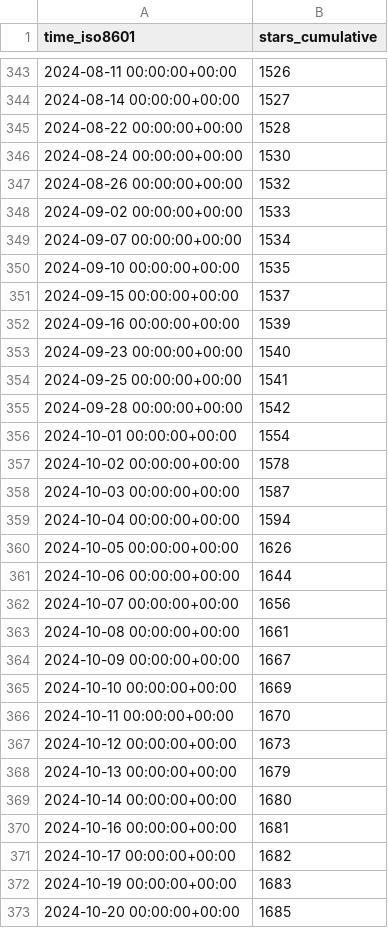
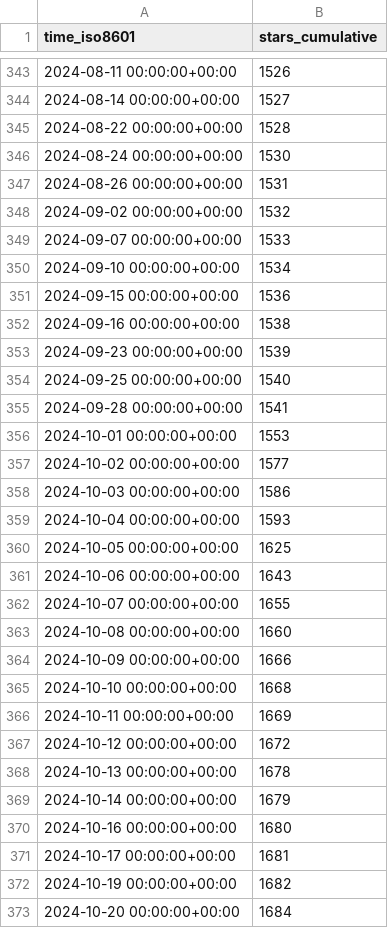
Before and after one commit to Pythagora-io/pythagora, a CSV file: Pythagora-io/pythagora/ghrs-data/stargazers.csv, drawn as a sheet; only a part is shown, gaps mark what is left out; the diff covers the shown part only.

```diff
--- a/Pythagora-io/pythagora/ghrs-data/stargazers.csv
+++ b/Pythagora-io/pythagora/ghrs-data/stargazers.csv
@@ -346,28 +346,28 @@ time_iso8601,stars_cumulative
 2024-08-24 00:00:00+00:00,1530
-2024-08-26 00:00:00+00:00,1532
-2024-09-02 00:00:00+00:00,1533
-2024-09-07 00:00:00+00:00,1534
-2024-09-10 00:00:00+00:00,1535
-2024-09-15 00:00:00+00:00,1537
-2024-09-16 00:00:00+00:00,1539
-2024-09-23 00:00:00+00:00,1540
-2024-09-25 00:00:00+00:00,1541
-2024-09-28 00:00:00+00:00,1542
-2024-10-01 00:00:00+00:00,1554
-2024-10-02 00:00:00+00:00,1578
-2024-10-03 00:00:00+00:00,1587
-2024-10-04 00:00:00+00:00,1594
-2024-10-05 00:00:00+00:00,1626
-2024-10-06 00:00:00+00:00,1644
-2024-10-07 00:00:00+00:00,1656
-2024-10-08 00:00:00+00:00,1661
-2024-10-09 00:00:00+00:00,1667
-2024-10-10 00:00:00+00:00,1669
-2024-10-11 00:00:00+00:00,1670
-2024-10-12 00:00:00+00:00,1673
-2024-10-13 00:00:00+00:00,1679
-2024-10-14 00:00:00+00:00,1680
-2024-10-16 00:00:00+00:00,1681
-2024-10-17 00:00:00+00:00,1682
-2024-10-19 00:00:00+00:00,1683
-2024-10-20 00:00:00+00:00,1685
+2024-08-26 00:00:00+00:00,1531
+2024-09-02 00:00:00+00:00,1532
+2024-09-07 00:00:00+00:00,1533
+2024-09-10 00:00:00+00:00,1534
+2024-09-15 00:00:00+00:00,1536
+2024-09-16 00:00:00+00:00,1538
+2024-09-23 00:00:00+00:00,1539
+2024-09-25 00:00:00+00:00,1540
+2024-09-28 00:00:00+00:00,1541
+2024-10-01 00:00:00+00:00,1553
+2024-10-02 00:00:00+00:00,1577
+2024-10-03 00:00:00+00:00,1586
+2024-10-04 00:00:00+00:00,1593
+2024-10-05 00:00:00+00:00,1625
+2024-10-06 00:00:00+00:00,1643
+2024-10-07 00:00:00+00:00,1655
+2024-10-08 00:00:00+00:00,1660
+2024-10-09 00:00:00+00:00,1666
+2024-10-10 00:00:00+00:00,1668
+2024-10-11 00:00:00+00:00,1669
+2024-10-12 00:00:00+00:00,1672
+2024-10-13 00:00:00+00:00,1678
+2024-10-14 00:00:00+00:00,1679
+2024-10-16 00:00:00+00:00,1680
+2024-10-17 00:00:00+00:00,1681
+2024-10-19 00:00:00+00:00,1682
+2024-10-20 00:00:00+00:00,1684
```
Also changed, not shown: 1 added row and 97 edited cells elsewhere in this file.
